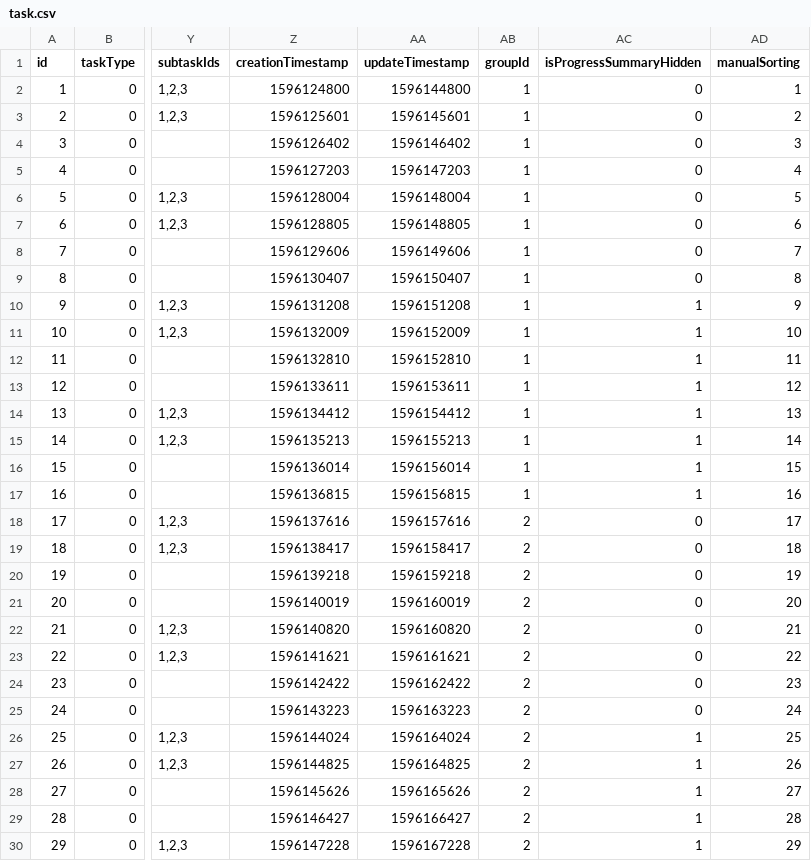
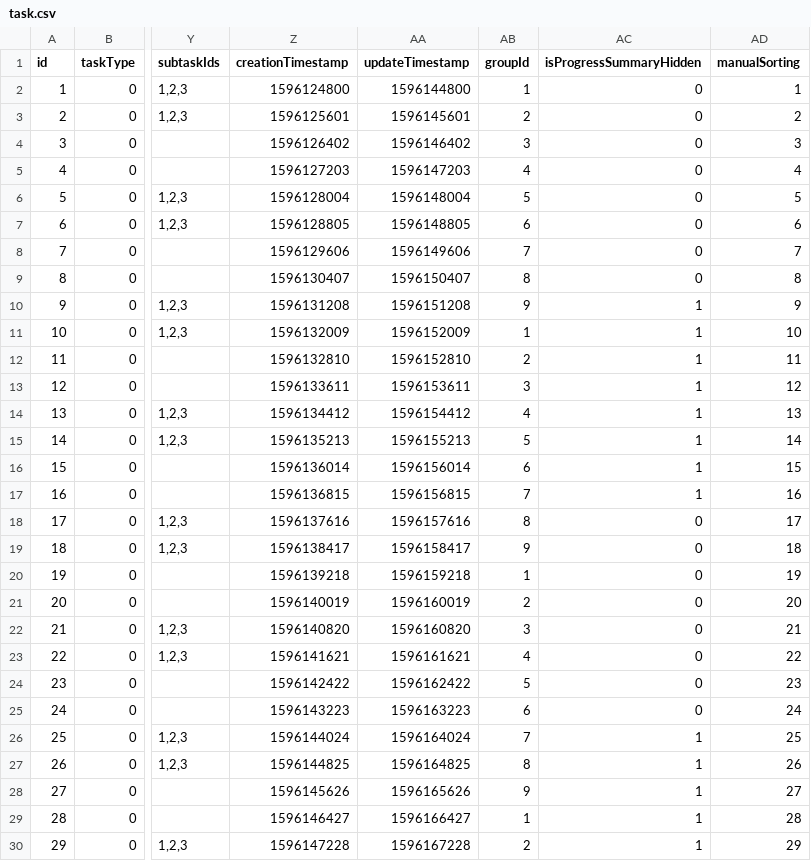
Before and after one commit to GinsZheng/SwiftNotes_Old, a CSV file: SwiftNotes/TimingTaskFiles/CsvFiles/task.csv, drawn as a sheet; only a part is shown, gaps mark what is left out; the diff covers the shown part only; the diff names each change by its address in the sheet, - before the commit and + after, or states it on an @@ line.

```diff
--- a/SwiftNotes/TimingTaskFiles/CsvFiles/task.csv
+++ b/SwiftNotes/TimingTaskFiles/CsvFiles/task.csv
-AB3 (groupId): 1
+AB3 (groupId): 2
-AB4 (groupId): 1
+AB4 (groupId): 3
-AB5 (groupId): 1
+AB5 (groupId): 4
-AB6 (groupId): 1
+AB6 (groupId): 5
-AB7 (groupId): 1
+AB7 (groupId): 6
-AB8 (groupId): 1
+AB8 (groupId): 7
-AB9 (groupId): 1
+AB9 (groupId): 8
-AB10 (groupId): 1
+AB10 (groupId): 9
-AB12 (groupId): 1
+AB12 (groupId): 2
-AB13 (groupId): 1
+AB13 (groupId): 3
-AB14 (groupId): 1
+AB14 (groupId): 4
-AB15 (groupId): 1
+AB15 (groupId): 5
-AB16 (groupId): 1
+AB16 (groupId): 6
-AB17 (groupId): 1
+AB17 (groupId): 7
-AB18 (groupId): 2
+AB18 (groupId): 8
-AB19 (groupId): 2
+AB19 (groupId): 9
-AB20 (groupId): 2
+AB20 (groupId): 1
-AB22 (groupId): 2
+AB22 (groupId): 3
-AB23 (groupId): 2
+AB23 (groupId): 4
-AB24 (groupId): 2
+AB24 (groupId): 5
-AB25 (groupId): 2
+AB25 (groupId): 6
-AB26 (groupId): 2
+AB26 (groupId): 7
-AB27 (groupId): 2
+AB27 (groupId): 8
-AB28 (groupId): 2
+AB28 (groupId): 9
-AB29 (groupId): 2
+AB29 (groupId): 1
```
Also changed, not shown: 3 edited cells elsewhere in this file, 6 other files.
